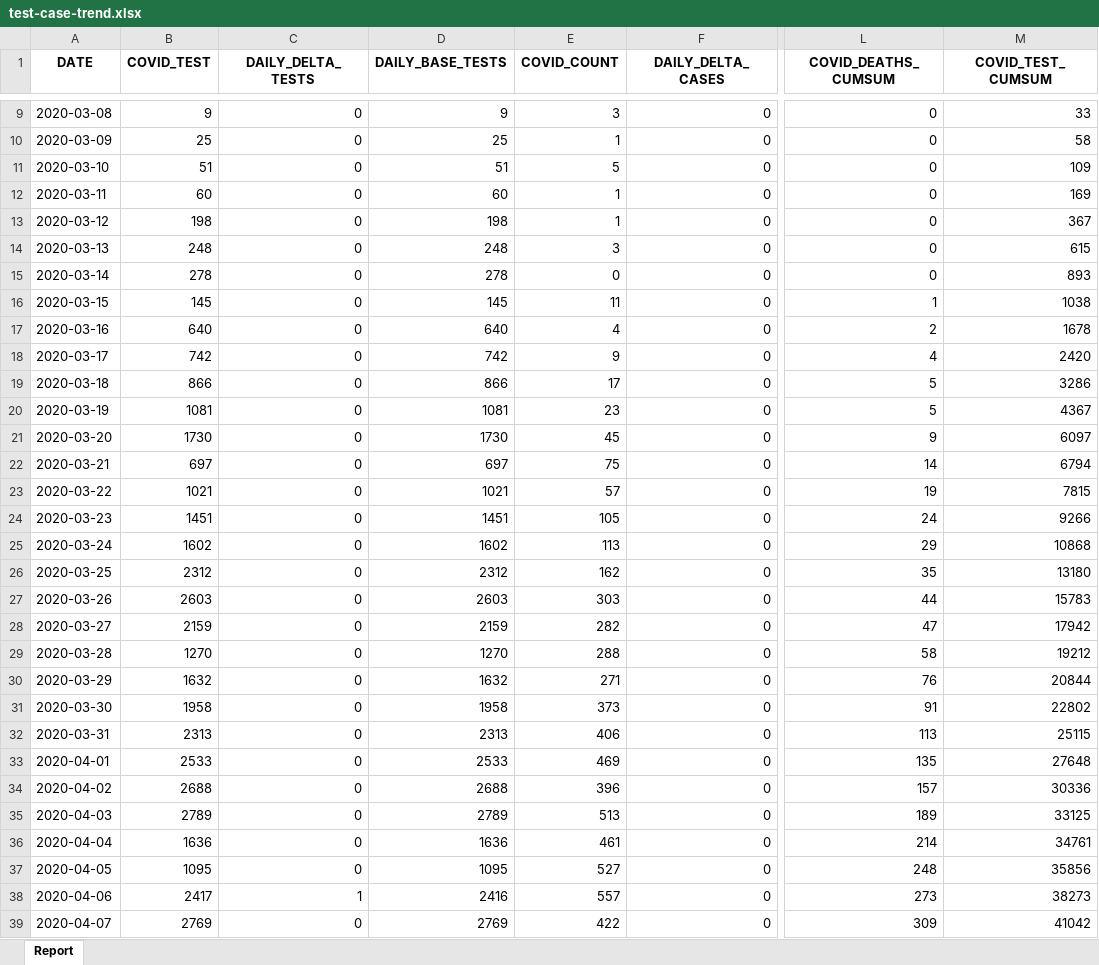
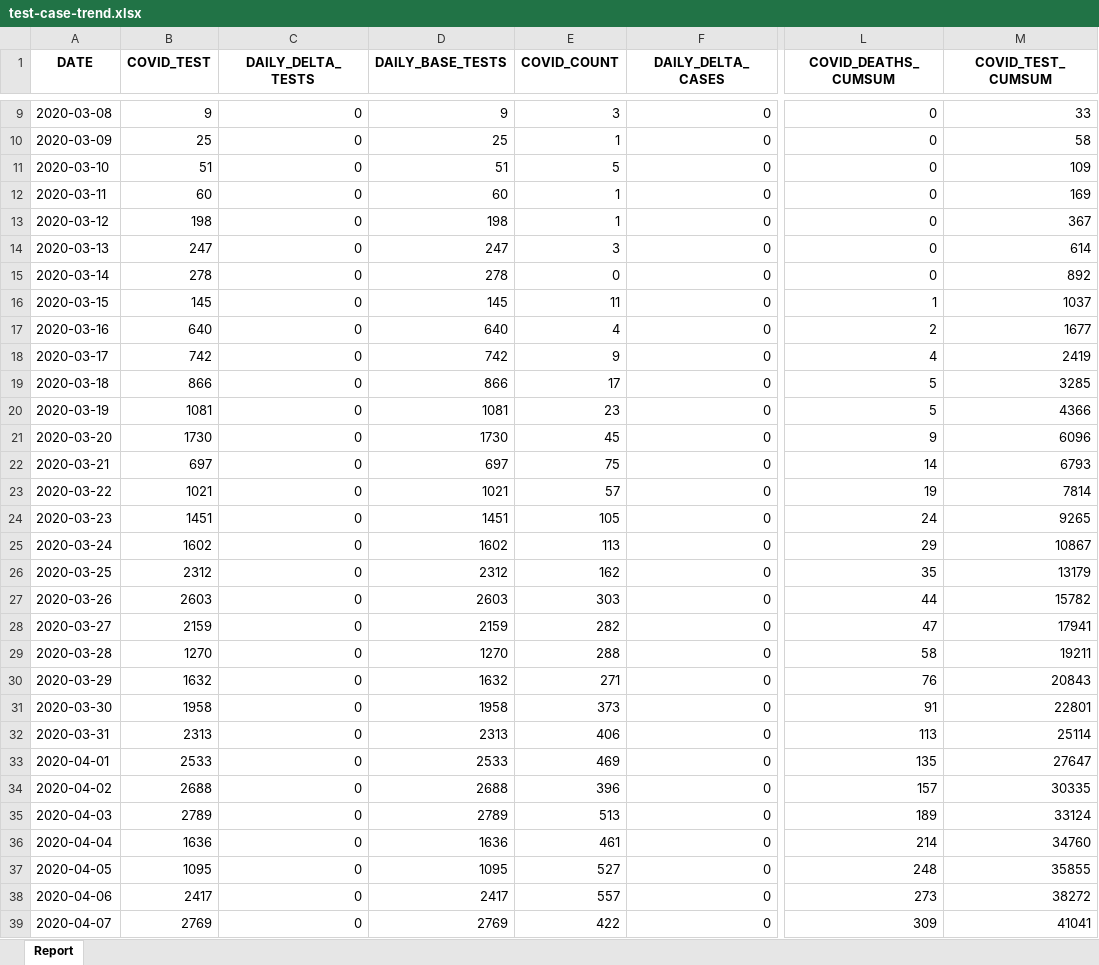
Before and after one commit to ercbk/Indiana-COVID-19-Tracker, an Excel workbook: data/test-case-trend.xlsx, sheet Report, drawn as a sheet; only a part is shown, gaps mark what is left out; values as stored, in another font and other column widths than the file's, no borders; the diff covers the shown part only; the diff names each change by its address in the sheet, - before the commit and + after, or states it on an @@ line.

```diff
--- a/data/test-case-trend.xlsx (sheet Report)
+++ b/data/test-case-trend.xlsx (sheet Report)
-B14 (COVID_TEST): 248
+B14 (COVID_TEST): 247
-D14 (DAILY_BASE_TESTS): 248
+D14 (DAILY_BASE_TESTS): 247
-M14 (COVID_TEST_CUMSUM): 615
+M14 (COVID_TEST_CUMSUM): 614
-M15 (COVID_TEST_CUMSUM): 893
+M15 (COVID_TEST_CUMSUM): 892
-M16 (COVID_TEST_CUMSUM): 1038
+M16 (COVID_TEST_CUMSUM): 1037
-M17 (COVID_TEST_CUMSUM): 1678
+M17 (COVID_TEST_CUMSUM): 1677
-M18 (COVID_TEST_CUMSUM): 2420
+M18 (COVID_TEST_CUMSUM): 2419
-M19 (COVID_TEST_CUMSUM): 3286
+M19 (COVID_TEST_CUMSUM): 3285
-M20 (COVID_TEST_CUMSUM): 4367
+M20 (COVID_TEST_CUMSUM): 4366
-M21 (COVID_TEST_CUMSUM): 6097
+M21 (COVID_TEST_CUMSUM): 6096
-M22 (COVID_TEST_CUMSUM): 6794
+M22 (COVID_TEST_CUMSUM): 6793
-M23 (COVID_TEST_CUMSUM): 7815
+M23 (COVID_TEST_CUMSUM): 7814
-M24 (COVID_TEST_CUMSUM): 9266
+M24 (COVID_TEST_CUMSUM): 9265
-M25 (COVID_TEST_CUMSUM): 10868
+M25 (COVID_TEST_CUMSUM): 10867
-M26 (COVID_TEST_CUMSUM): 13180
+M26 (COVID_TEST_CUMSUM): 13179
-M27 (COVID_TEST_CUMSUM): 15783
+M27 (COVID_TEST_CUMSUM): 15782
-M28 (COVID_TEST_CUMSUM): 17942
+M28 (COVID_TEST_CUMSUM): 17941
-M29 (COVID_TEST_CUMSUM): 19212
+M29 (COVID_TEST_CUMSUM): 19211
-M30 (COVID_TEST_CUMSUM): 20844
+M30 (COVID_TEST_CUMSUM): 20843
-M31 (COVID_TEST_CUMSUM): 22802
+M31 (COVID_TEST_CUMSUM): 22801
-M32 (COVID_TEST_CUMSUM): 25115
+M32 (COVID_TEST_CUMSUM): 25114
-M33 (COVID_TEST_CUMSUM): 27648
+M33 (COVID_TEST_CUMSUM): 27647
-M34 (COVID_TEST_CUMSUM): 30336
+M34 (COVID_TEST_CUMSUM): 30335
-M35 (COVID_TEST_CUMSUM): 33125
+M35 (COVID_TEST_CUMSUM): 33124
-M36 (COVID_TEST_CUMSUM): 34761
+M36 (COVID_TEST_CUMSUM): 34760
-M37 (COVID_TEST_CUMSUM): 35856
+M37 (COVID_TEST_CUMSUM): 35855
-C38 (DAILY_DELTA_TESTS): 1
+C38 (DAILY_DELTA_TESTS): 0
-D38 (DAILY_BASE_TESTS): 2416
+D38 (DAILY_BASE_TESTS): 2417
-M38 (COVID_TEST_CUMSUM): 38273
+M38 (COVID_TEST_CUMSUM): 38272
-M39 (COVID_TEST_CUMSUM): 41042
+M39 (COVID_TEST_CUMSUM): 41041
```
Also changed, not shown: 1 added row and 230 edited cells elsewhere in this sheet, 19 other files.
